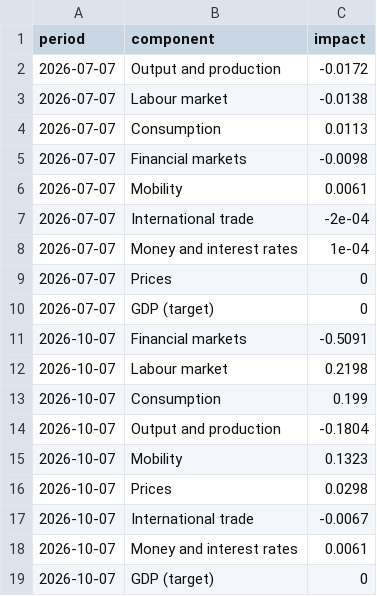
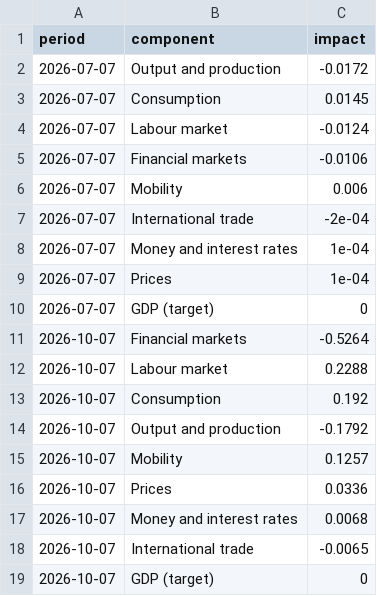
Before and after one commit to PhilippKronenberg/swiss-gdpnow, a CSV file: wai_news.csv, drawn as a sheet.

```diff
--- a/wai_news.csv
+++ b/wai_news.csv
@@ -2,18 +2,18 @@ period,component,impact
 2026-07-07,Output and production,-0.0172
-2026-07-07,Labour market,-0.0138
-2026-07-07,Consumption,0.0113
-2026-07-07,Financial markets,-0.0098
-2026-07-07,Mobility,0.0061
+2026-07-07,Consumption,0.0145
+2026-07-07,Labour market,-0.0124
+2026-07-07,Financial markets,-0.0106
+2026-07-07,Mobility,0.006
 2026-07-07,International trade,-2e-04
 2026-07-07,Money and interest rates,1e-04
-2026-07-07,Prices,0
+2026-07-07,Prices,1e-04
 2026-07-07,GDP (target),0
-2026-10-07,Financial markets,-0.5091
-2026-10-07,Labour market,0.2198
-2026-10-07,Consumption,0.199
-2026-10-07,Output and production,-0.1804
-2026-10-07,Mobility,0.1323
-2026-10-07,Prices,0.0298
-2026-10-07,International trade,-0.0067
-2026-10-07,Money and interest rates,0.0061
+2026-10-07,Financial markets,-0.5264
+2026-10-07,Labour market,0.2288
+2026-10-07,Consumption,0.192
+2026-10-07,Output and production,-0.1792
+2026-10-07,Mobility,0.1257
+2026-10-07,Prices,0.0336
+2026-10-07,Money and interest rates,0.0068
+2026-10-07,International trade,-0.0065
 2026-10-07,GDP (target),0
```
Also changed, not shown: wai_contributions.csv, wai_data.csv, 6 other files.
